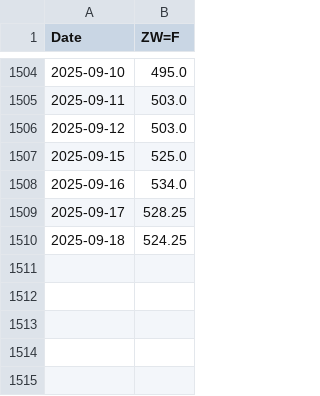
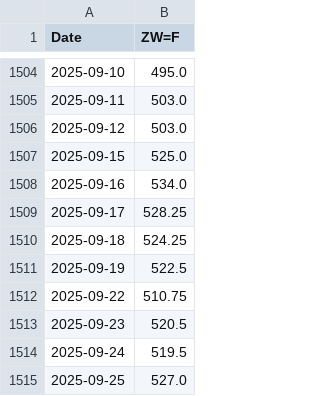
Before and after one commit to Gab1trs/Market-Dashboard, a CSV file: ZW=F_data.csv, drawn as a sheet; only a part is shown, gaps mark what is left out; the diff names each change by its address in the sheet, - before the commit and + after, or states it on an @@ line.

```diff
--- a/ZW=F_data.csv
+++ b/ZW=F_data.csv
+row 1511: 2025-09-19 | 522.5
+row 1512: 2025-09-22 | 510.75
+row 1513: 2025-09-23 | 520.5
+row 1514: 2025-09-24 | 519.5
+row 1515: 2025-09-25 | 527.0
```
Also changed, not shown: DX-Y.NYB_data.csv, GC=F_data.csv, 7 other files.
